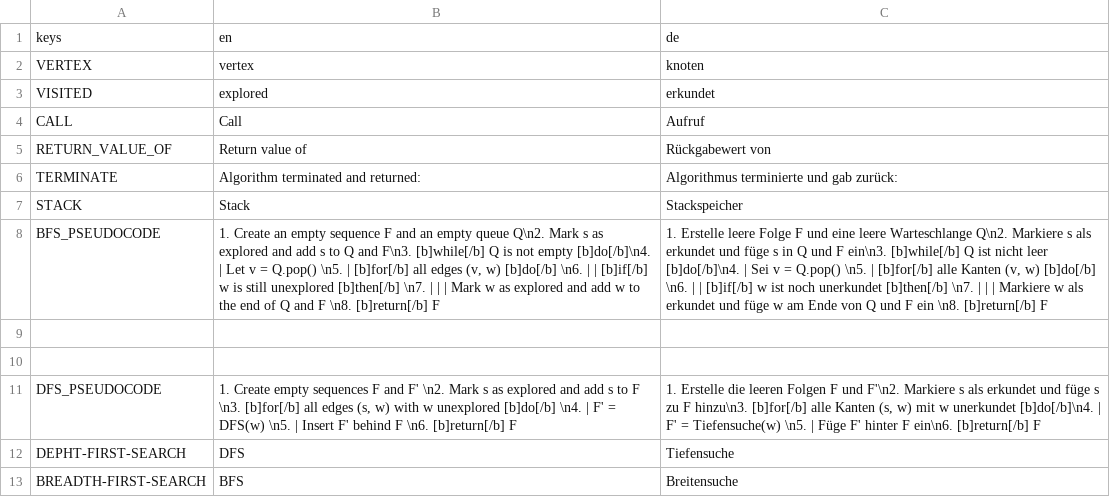
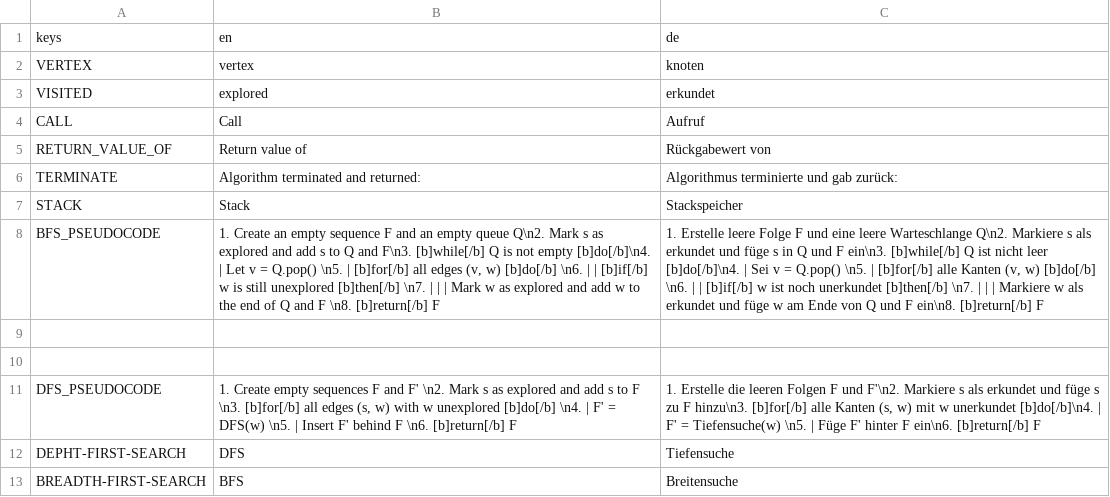
Before and after one commit to cppcake/visu_alpro, a CSV file: local/algorithms.csv, drawn as a sheet; the diff names each change by its address in the sheet, - before the commit and + after, or states it on an @@ line.

```diff
--- a/local/algorithms.csv
+++ b/local/algorithms.csv
-C8: …und F ein \n8. [b]return[/b] F
+C8: …und F ein\n8. [b]return[/b] F
```
Also changed, not shown: 7 other files.
